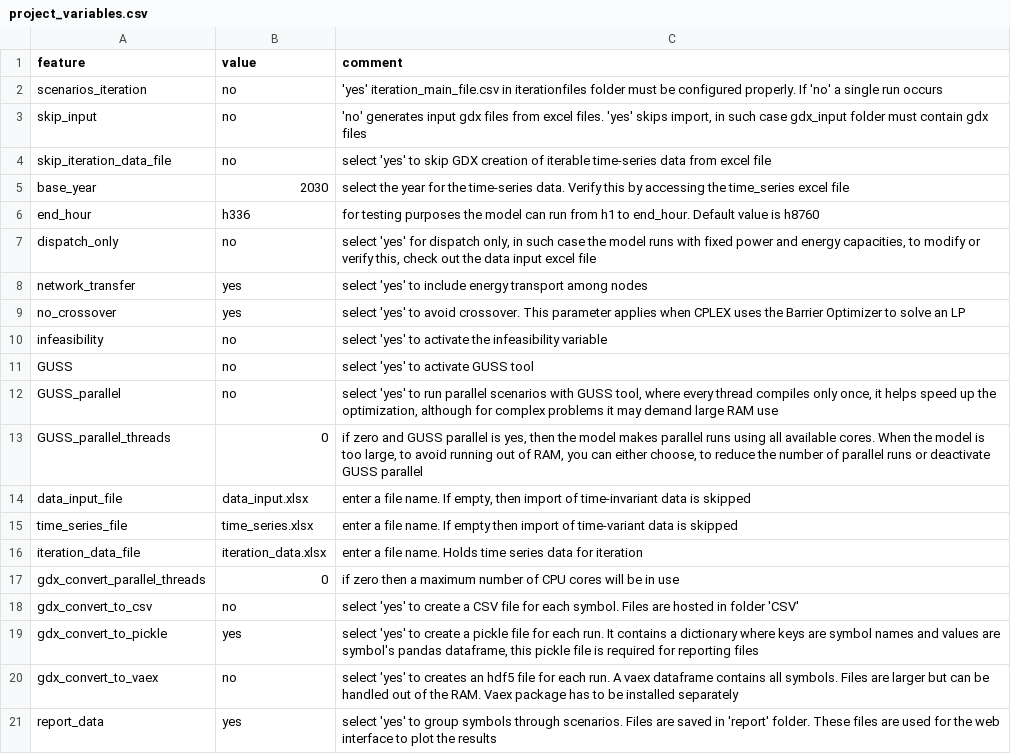
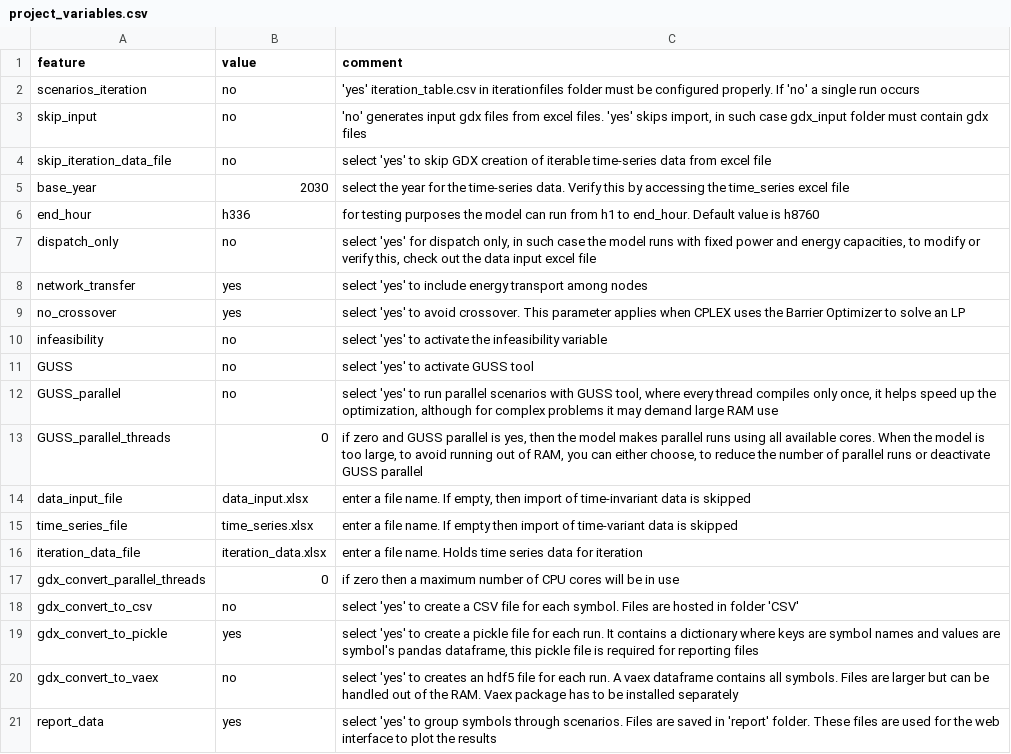
Before and after one commit to ElsevierSoftwareX/SOFTX_2020_75, a CSV file: dieterpy/templates/base/settings/project_variables.csv, drawn as a sheet.

Commit message:
"iteration_main_file.csv" "iteration_table.csv" #7

```diff
--- a/dieterpy/templates/base/settings/project_variables.csv
+++ b/dieterpy/templates/base/settings/project_variables.csv
@@ -1,3 +1,3 @@
 feature,value,comment
-scenarios_iteration,no,"'yes' iteration_main_file.csv in iterationfiles folder must be configured properly. If 'no' a single run occurs"
+scenarios_iteration,no,"'yes' iteration_table.csv in iterationfiles folder must be configured properly. If 'no' a single run occurs"
 skip_input,no,"'no' generates input gdx files from excel files. 'yes' skips import, in such case gdx_input folder must contain gdx files"
```
Also changed, not shown: dieterpy/templates/example1/settings/project_variables.csv, 7 other files.
